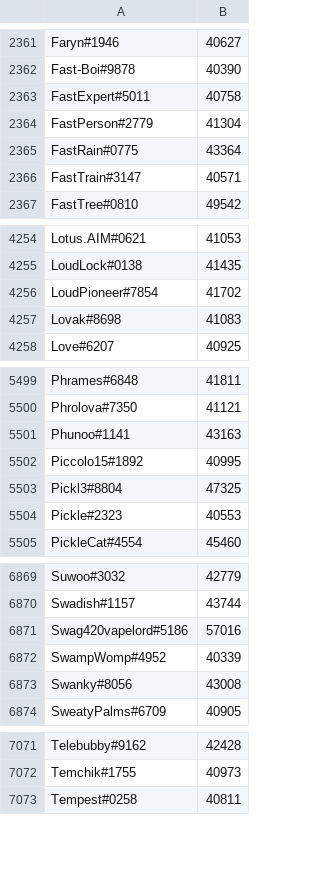
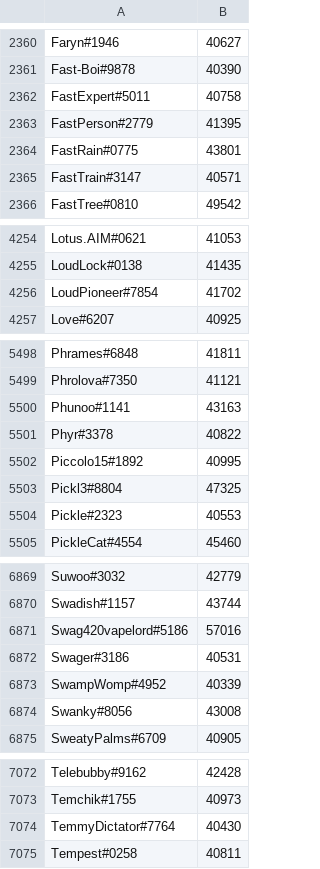
Before and after one commit to natanforestree/finals-radar, a TSV file: state/scores.tsv, drawn as a sheet; only a part is shown, gaps mark what is left out; the diff covers the shown part only.

```diff
--- a/state/scores.tsv
+++ b/state/scores.tsv
@@ -2363,4 +2362,4 @@ Fast-Boi#9878	40390
 FastExpert#5011	40758
-FastPerson#2779	41304
-FastRain#0775	43364
+FastPerson#2779	41395
+FastRain#0775	43801
 FastTrain#3147	40571
@@ -4256,3 +4256,2 @@ LoudLock#0138	41435
 LoudPioneer#7854	41702
-Lovak#8698	41083
 Love#6207	40925
@@ -5501,2 +5500,3 @@ Phrolova#7350	41121
 Phunoo#1141	43163
+Phyr#3378	40822
 Piccolo15#1892	40995
@@ -6871,2 +6871,3 @@ Swadish#1157	43744
 Swag420vapelord#5186	57016
+Swager#3186	40531
 SwampWomp#4952	40339
@@ -7072,2 +7073,3 @@ Telebubby#9162	42428
 Temchik#1755	40973
+TemmyDictator#7764	40430
 Tempest#0258	40811
```
Also changed, not shown: 2 added rows, 4 removed rows and 167 edited cells elsewhere in this file, state/activity.tsv, 4 other files.
